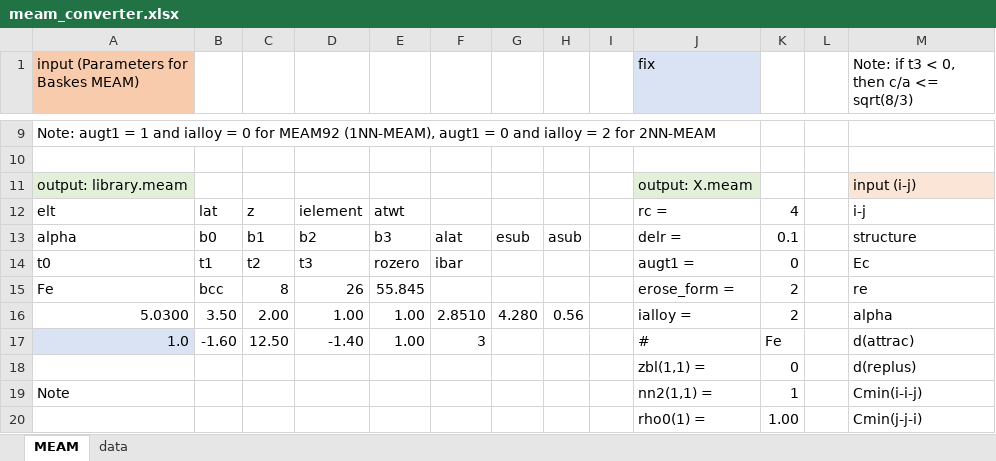
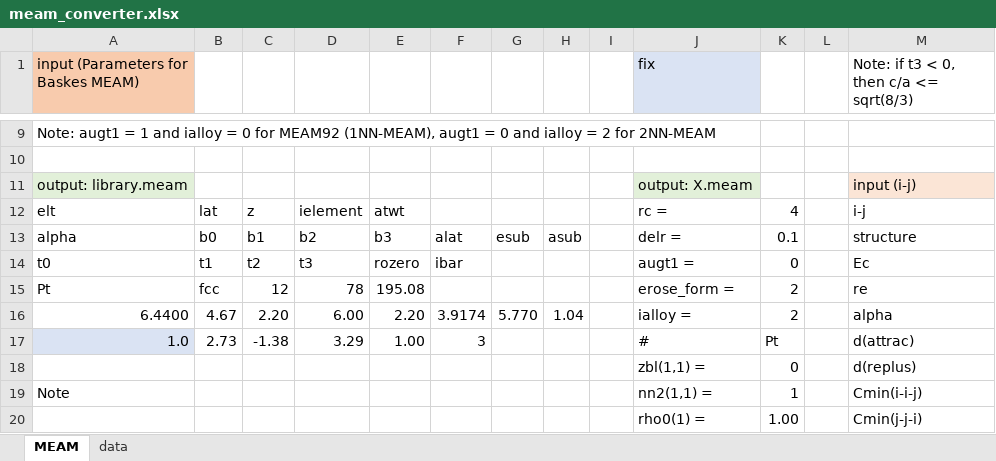
Before and after one commit to by-student-2017/lammps_education_metal_win, an Excel workbook: potentials/meam/meam_converter.xlsx, sheet MEAM, drawn as a sheet; only a part is shown, gaps mark what is left out; values as stored, in another font and other column widths than the file's, no borders; the diff covers the shown part only; the diff names each change by its address in the sheet, - before the commit and + after, or states it on an @@ line.

Commit message:
Add files via upload

```diff
--- a/potentials/meam/meam_converter.xlsx (sheet MEAM)
+++ b/potentials/meam/meam_converter.xlsx (sheet MEAM)
-A15: Fe
+A15: Pt
-B15: bcc
+B15: fcc
-C15: 8
+C15: 12
-D15: 26
+D15: 78
-E15: 55.845
+E15: 195.08
-A16: 5.0300
+A16: 6.4400
-B16: 3.50
+B16: 4.67
-C16: 2.00
+C16: 2.20
-D16: 1.00
+D16: 6.00
-E16: 1.00
+E16: 2.20
-F16: 2.8510
+F16: 3.9174
-G16: 4.280
+G16: 5.770
-H16: 0.56
+H16: 1.04
-B17: -1.60
+B17: 2.73
-C17: 12.50
+C17: -1.38
-D17: -1.40
+D17: 3.29
-K17: Fe
+K17: Pt
```
Also changed, not shown: 6 added rows, 3 removed rows and 10 edited cells elsewhere in this sheet.
